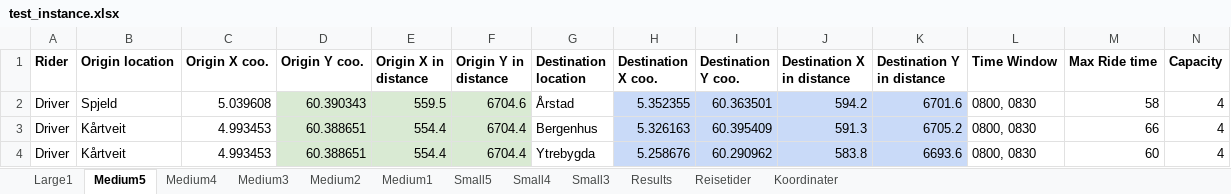
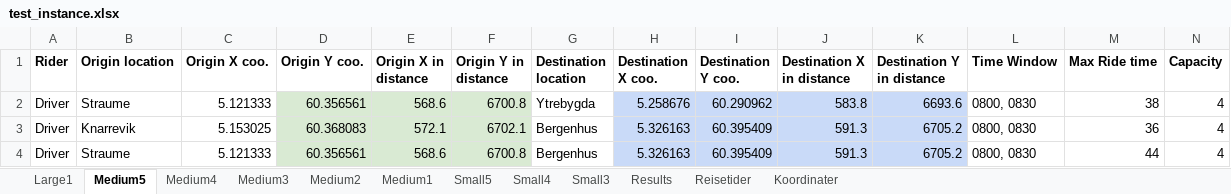
Before and after one commit to tonyyang1998/master2023, an Excel workbook: test_instance.xlsx, sheet Medium5, drawn as a sheet; only a part is shown; values as stored, in another font and other column widths than the file's, no borders; the diff covers the shown part only; the diff names each change by its address in the sheet, - before the commit and + after, or states it on an @@ line.

```diff
--- a/test_instance.xlsx (sheet Medium5)
+++ b/test_instance.xlsx (sheet Medium5)
-B2 (Origin location): Spjeld
+B2 (Origin location): Straume
-C2 (Origin X coo.): 5.039608
+C2 (Origin X coo.): 5.121333
-D2 (Origin Y coo.): 60.390343
+D2 (Origin Y coo.): 60.356561
-E2 (Origin X in distance): 559.5
+E2 (Origin X in distance): 568.6
-F2 (Origin Y in distance): 6704.6
+F2 (Origin Y in distance): 6700.8
-G2 (Destination location): Årstad
+G2 (Destination location): Ytrebygda
-H2 (Destination X coo.): 5.352355
+H2 (Destination X coo.): 5.258676
-I2 (Destination Y coo.): 60.363501
+I2 (Destination Y coo.): 60.290962
-J2 (Destination X in distance): 594.2
+J2 (Destination X in distance): 583.8
-K2 (Destination Y in distance): 6701.6
+K2 (Destination Y in distance): 6693.6
-M2 (Max Ride time): 58
+M2 (Max Ride time): 38
-B3 (Origin location): Kårtveit
+B3 (Origin location): Knarrevik
-C3 (Origin X coo.): 4.993453
+C3 (Origin X coo.): 5.153025
-D3 (Origin Y coo.): 60.388651
+D3 (Origin Y coo.): 60.368083
-E3 (Origin X in distance): 554.4
+E3 (Origin X in distance): 572.1
-F3 (Origin Y in distance): 6704.4
+F3 (Origin Y in distance): 6702.1
-M3 (Max Ride time): 66
+M3 (Max Ride time): 36
-B4 (Origin location): Kårtveit
+B4 (Origin location): Straume
-C4 (Origin X coo.): 4.993453
+C4 (Origin X coo.): 5.121333
-D4 (Origin Y coo.): 60.388651
+D4 (Origin Y coo.): 60.356561
-E4 (Origin X in distance): 554.4
+E4 (Origin X in distance): 568.6
-F4 (Origin Y in distance): 6704.4
+F4 (Origin Y in distance): 6700.8
-G4 (Destination location): Ytrebygda
+G4 (Destination location): Bergenhus
-H4 (Destination X coo.): 5.258676
+H4 (Destination X coo.): 5.326163
-I4 (Destination Y coo.): 60.290962
+I4 (Destination Y coo.): 60.395409
-J4 (Destination X in distance): 583.8
+J4 (Destination X in distance): 591.3
-K4 (Destination Y in distance): 6693.6
+K4 (Destination Y in distance): 6705.2
-M4 (Max Ride time): 60
+M4 (Max Ride time): 44
```
Also changed, not shown: 3 added rows, 3 removed rows and 170 edited cells elsewhere in this sheet, sheet Medium3, sheet Medium4, sheet Medium1, sheet Medium2, sheet Small5, sheet Small4, 2 more sheets, formulas that keep their value, 1 other file.
